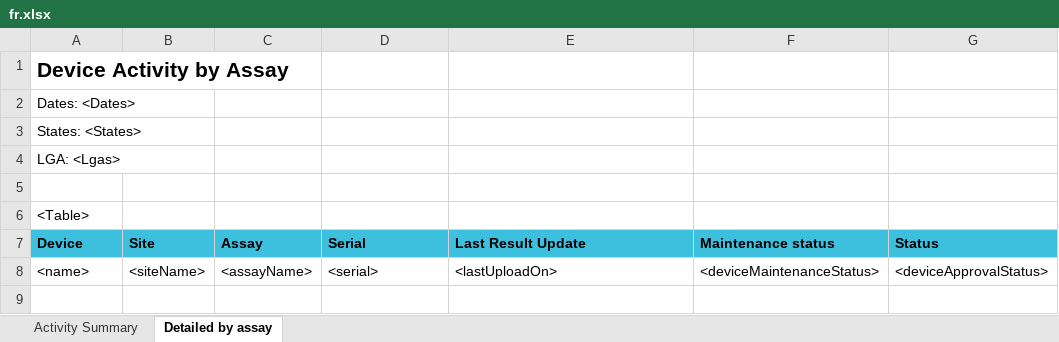
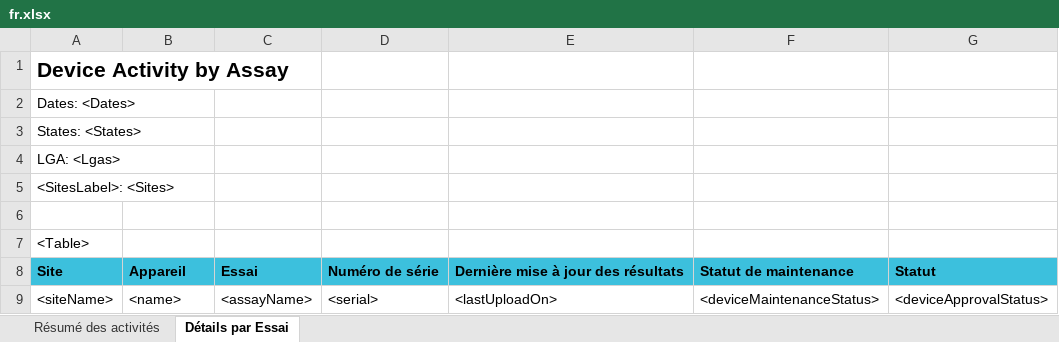
Before and after one commit to RahatSaqib/aspect, an Excel workbook: api/templates/device_activity/fr.xlsx, sheet Détails par Essai, drawn as a sheet; values as stored, in another font and other column widths than the file's, no borders; removed rows and columns are numbered as before the commit, all else as after; the diff names each change by its address in the sheet, - before the commit and + after, or states it on an @@ line.

```diff
--- a/api/templates/device_activity/fr.xlsx (sheet Détails par Essai)
+++ b/api/templates/device_activity/fr.xlsx (sheet Détails par Essai)
-sheet tab: Activity Summary
+sheet tab: Résumé des activités
-sheet tab: Detailed by assay
+sheet tab: Détails par Essai
+row 5: <SitesLabel>: <Sites>
-row 7: Device | Site | Assay | Serial | Last Result Update | Maintenance status | Status
+row 8: Site | Appareil | Essai | Numéro de série | Dernière mise à jour des résultats | Statut de maintenance | Statut
-A9: <name>
+A9: <siteName>
-B9: <siteName>
+B9: <name>
```
Also changed, not shown: sheet Résumé des activités, api/templates/device_activity/en.xlsx, api/templates/device_activity/uk.xlsx, 5 other files.
